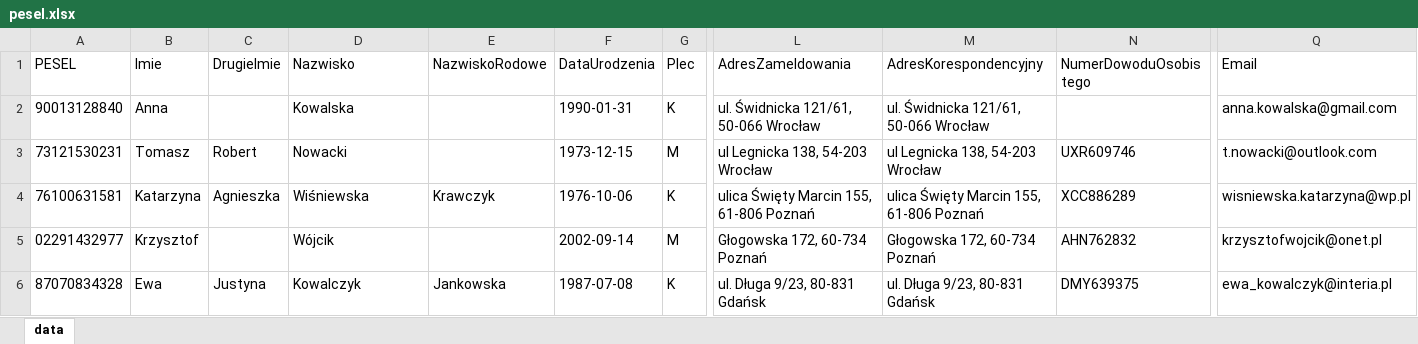
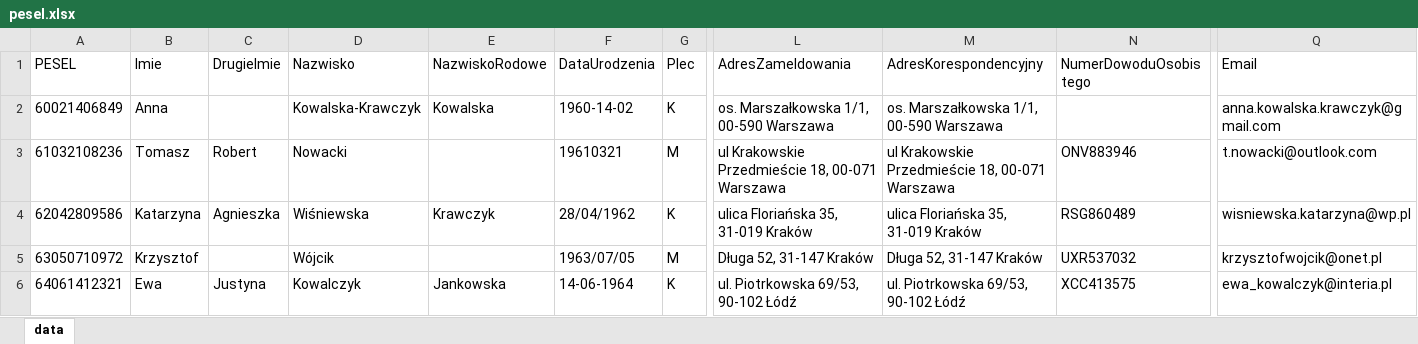
Before and after one commit to adasb15/Goldenizacja, an Excel workbook: data/xlsx/pesel.xlsx, sheet data, drawn as a sheet; only a part is shown, gaps mark what is left out; values as stored, in another font and other column widths than the file's, no borders; the diff covers the shown part only; the diff names each change by its address in the sheet, - before the commit and + after, or states it on an @@ line.

```diff
--- a/data/xlsx/pesel.xlsx (sheet data)
+++ b/data/xlsx/pesel.xlsx (sheet data)
-A2 (PESEL): 90013128840
+A2 (PESEL): 60021406849
-D2 (Nazwisko): Kowalska
+D2 (Nazwisko): Kowalska-Krawczyk
-E2 (NazwiskoRodowe): (empty)
+E2 (NazwiskoRodowe): Kowalska
-F2 (DataUrodzenia): 1990-01-31
+F2 (DataUrodzenia): 1960-14-02
-L2 (AdresZameldowania): ul. Świdnicka 121/61, 50-066 Wrocław
+L2 (AdresZameldowania): os. Marszałkowska 1/1, 00-590 Warszawa
-M2 (AdresKorespondencyjny): ul. Świdnicka 121/61, 50-066 Wrocław
+M2 (AdresKorespondencyjny): os. Marszałkowska 1/1, 00-590 Warszawa
-Q2 (Email): anna.kowalska@gmail.com
+Q2 (Email): anna.kowalska.krawczyk@gmail.com
-A3 (PESEL): 73121530231
+A3 (PESEL): 61032108236
-F3 (DataUrodzenia): 1973-12-15
+F3 (DataUrodzenia): 19610321
-L3 (AdresZameldowania): ul Legnicka 138, 54-203 Wrocław
+L3 (AdresZameldowania): ul Krakowskie Przedmieście 18, 00-071 Warszawa
-M3 (AdresKorespondencyjny): ul Legnicka 138, 54-203 Wrocław
+M3 (AdresKorespondencyjny): ul Krakowskie Przedmieście 18, 00-071 Warszawa
-N3 (NumerDowoduOsobistego): UXR609746
+N3 (NumerDowoduOsobistego): ONV883946
-A4 (PESEL): 76100631581
+A4 (PESEL): 62042809586
-F4 (DataUrodzenia): 1976-10-06
+F4 (DataUrodzenia): 28/04/1962
-L4 (AdresZameldowania): ulica Święty Marcin 155, 61-806 Poznań
+L4 (AdresZameldowania): ulica Floriańska 35, 31-019 Kraków
-M4 (AdresKorespondencyjny): ulica Święty Marcin 155, 61-806 Poznań
+M4 (AdresKorespondencyjny): ulica Floriańska 35, 31-019 Kraków
-N4 (NumerDowoduOsobistego): XCC886289
+N4 (NumerDowoduOsobistego): RSG860489
-A5 (PESEL): 02291432977
+A5 (PESEL): 63050710972
-F5 (DataUrodzenia): 2002-09-14
+F5 (DataUrodzenia): 1963/07/05
-L5 (AdresZameldowania): Głogowska 172, 60-734 Poznań
+L5 (AdresZameldowania): Długa 52, 31-147 Kraków
-M5 (AdresKorespondencyjny): Głogowska 172, 60-734 Poznań
+M5 (AdresKorespondencyjny): Długa 52, 31-147 Kraków
-N5 (NumerDowoduOsobistego): AHN762832
+N5 (NumerDowoduOsobistego): UXR537032
-A6 (PESEL): 87070834328
+A6 (PESEL): 64061412321
-F6 (DataUrodzenia): 1987-07-08
+F6 (DataUrodzenia): 14-06-1964
-L6 (AdresZameldowania): ul. Długa 9/23, 80-831 Gdańsk
+L6 (AdresZameldowania): ul. Piotrkowska 69/53, 90-102 Łódź
-M6 (AdresKorespondencyjny): ul. Długa 9/23, 80-831 Gdańsk
+M6 (AdresKorespondencyjny): ul. Piotrkowska 69/53, 90-102 Łódź
-N6 (NumerDowoduOsobistego): DMY639375
+N6 (NumerDowoduOsobistego): XCC413575
```
Also changed, not shown: 804 edited cells elsewhere in this sheet, data/xlsx/KNF_Rejestr_posrednikow_ubezpieczeniowych_agent.xlsx, data/xlsx/KNF_Rejestr_posrednikow_ubezpieczeniowych_pracownik_agenta.xlsx, 46 other files.
